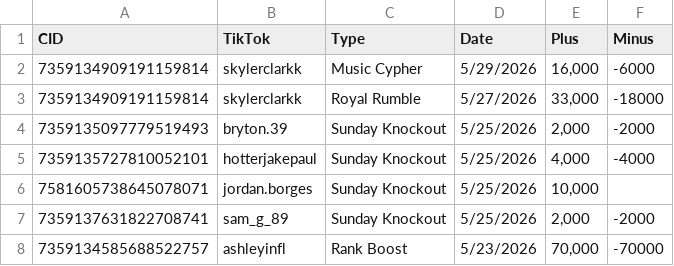
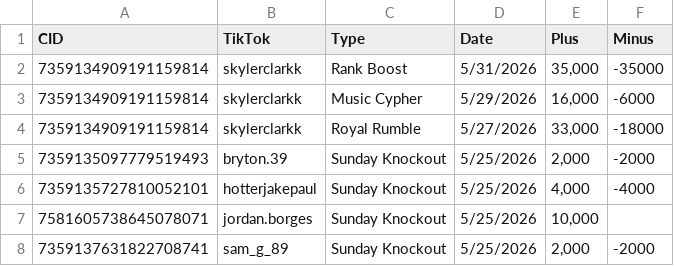
Before and after one commit to ceyre-boop/TABOOST_Platfrom, a CSV file: data/rewards-history.csv, drawn as a sheet; only a part is shown; the shorter side is filled out with more unchanged rows; the diff names each change by its address in the sheet, - before the commit and + after, or states it on an @@ line.

Commit message:
Auto-sync: Rewards @ 2026-05-31T18:48:19.200Z

```diff
--- a/data/rewards-history.csv
+++ b/data/rewards-history.csv
+row 2: 7359134909191159814 | skylerclarkk | Rank Boost | 5/31/2026 | 35,000 | -35000
```
